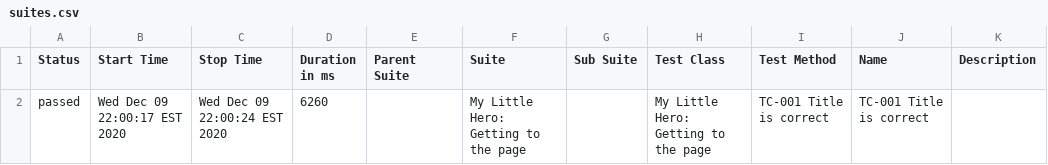
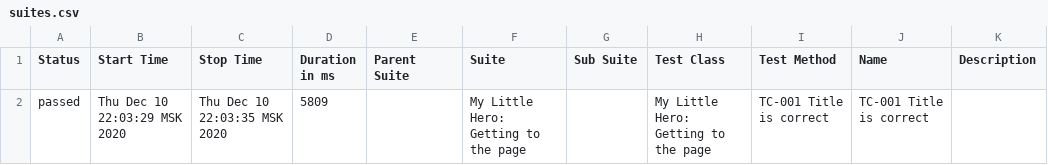
Before and after one commit to dashamag2802/LCC_20702, a CSV file: allure-report/data/suites.csv, drawn as a sheet.

```diff
--- a/allure-report/data/suites.csv
+++ b/allure-report/data/suites.csv
@@ -1,2 +1,2 @@
 "Status","Start Time","Stop Time","Duration in ms","Parent Suite","Suite","Sub Suite","Test Class","Test Method","Name","Description"
-"passed","Wed Dec 09 22:00:17 EST 2020","Wed Dec 09 22:00:24 EST 2020","6260","","My Little Hero: Getting to the page","","My Little Hero: Getting to the page","TC-001 Title is correct ","TC-001 Title is correct ",""
+"passed","Thu Dec 10 22:03:29 MSK 2020","Thu Dec 10 22:03:35 MSK 2020","5809","","My Little Hero: Getting to the page","","My Little Hero: Getting to the page","TC-001 Title is correct ","TC-001 Title is correct ",""
```
Also changed, not shown: 22 other files.
